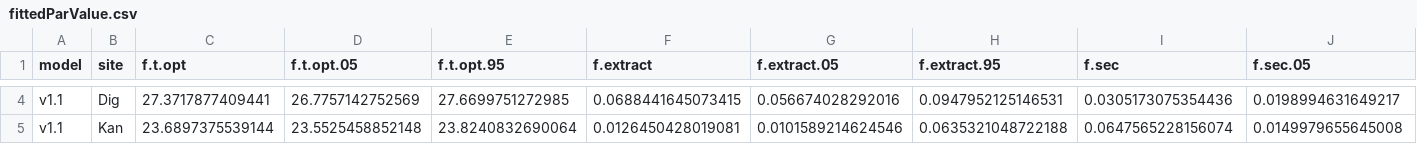
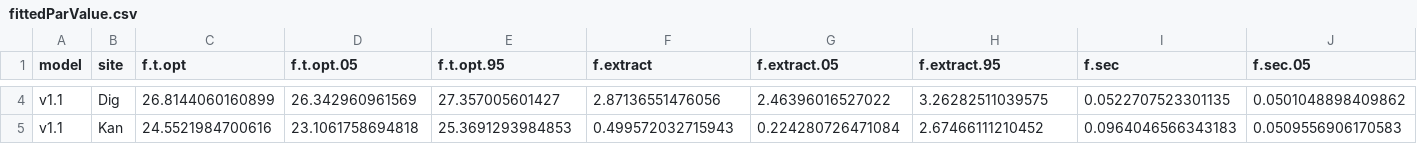
Before and after one commit to Jinyan-Yang/empirical_grassland_pheno_model, a CSV file: cache/fittedParValue.csv, drawn as a sheet; only a part is shown, gaps mark what is left out; the diff covers the shown part only; the diff names each change by its address in the sheet, - before the commit and + after, or states it on an @@ line.

```diff
--- a/cache/fittedParValue.csv
+++ b/cache/fittedParValue.csv
-C4 (f.t.opt): 27.3717877409441
+C4 (f.t.opt): 26.8144060160899
-D4 (f.t.opt.05): 26.7757142752569
+D4 (f.t.opt.05): 26.342960961569
-E4 (f.t.opt.95): 27.6699751272985
+E4 (f.t.opt.95): 27.357005601427
-F4 (f.extract): 0.0688441645073415
+F4 (f.extract): 2.87136551476056
-G4 (f.extract.05): 0.056674028292016
+G4 (f.extract.05): 2.46396016527022
-H4 (f.extract.95): 0.0947952125146531
+H4 (f.extract.95): 3.26282511039575
-I4 (f.sec): 0.0305173075354436
+I4 (f.sec): 0.0522707523301135
-J4 (f.sec.05): 0.0198994631649217
+J4 (f.sec.05): 0.0501048898409862
-C5 (f.t.opt): 23.6897375539144
+C5 (f.t.opt): 24.5521984700616
-D5 (f.t.opt.05): 23.5525458852148
+D5 (f.t.opt.05): 23.1061758694818
-E5 (f.t.opt.95): 23.8240832690064
+E5 (f.t.opt.95): 25.3691293984853
-F5 (f.extract): 0.0126450428019081
+F5 (f.extract): 0.499572032715943
-G5 (f.extract.05): 0.0101589214624546
+G5 (f.extract.05): 0.224280726471084
-H5 (f.extract.95): 0.0635321048722188
+H5 (f.extract.95): 2.67466111210452
-I5 (f.sec): 0.0647565228156074
+I5 (f.sec): 0.0964046566343183
-J5 (f.sec.05): 0.0149979655645008
+J5 (f.sec.05): 0.0509556906170583
```
Also changed, not shown: 164 edited cells elsewhere in this file.
